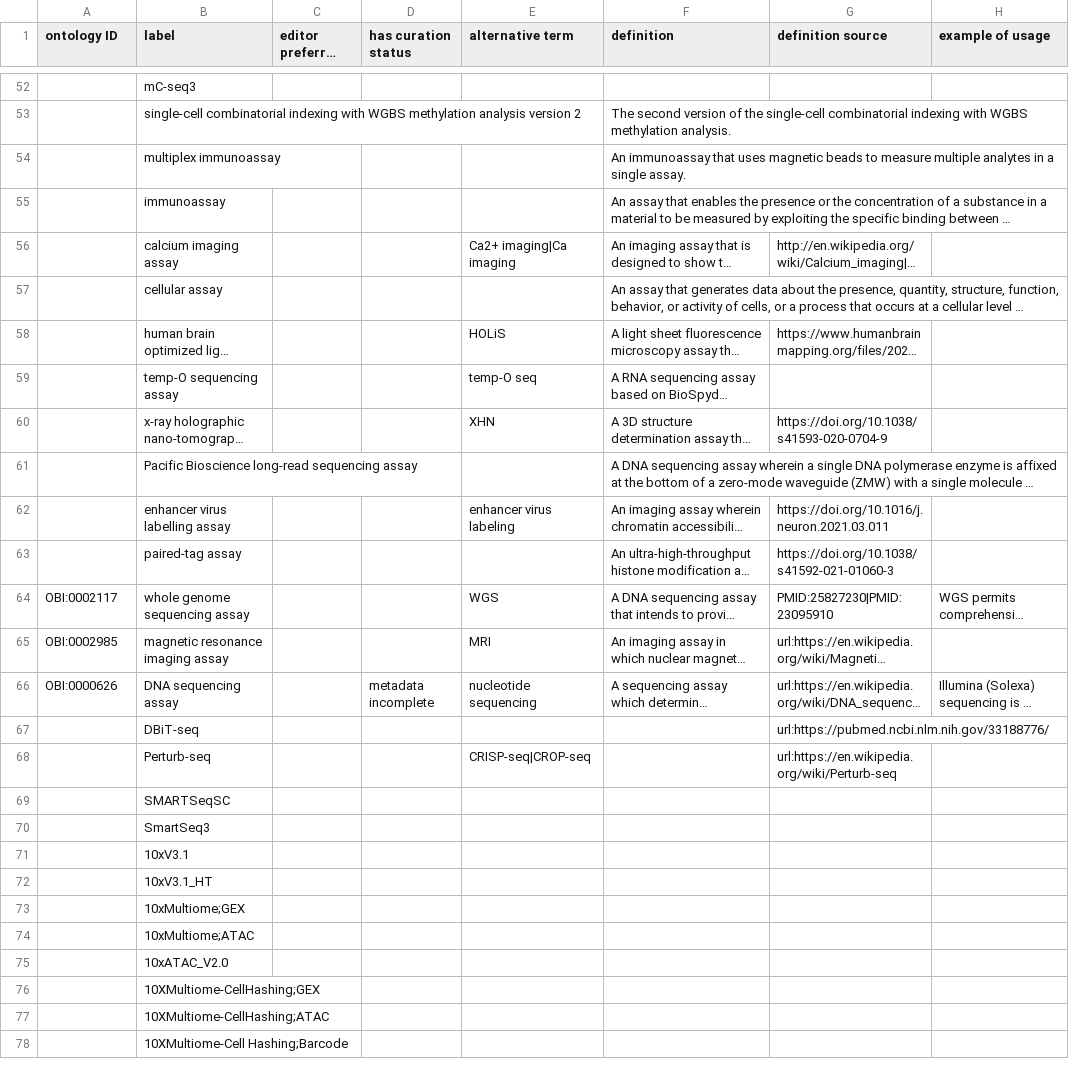
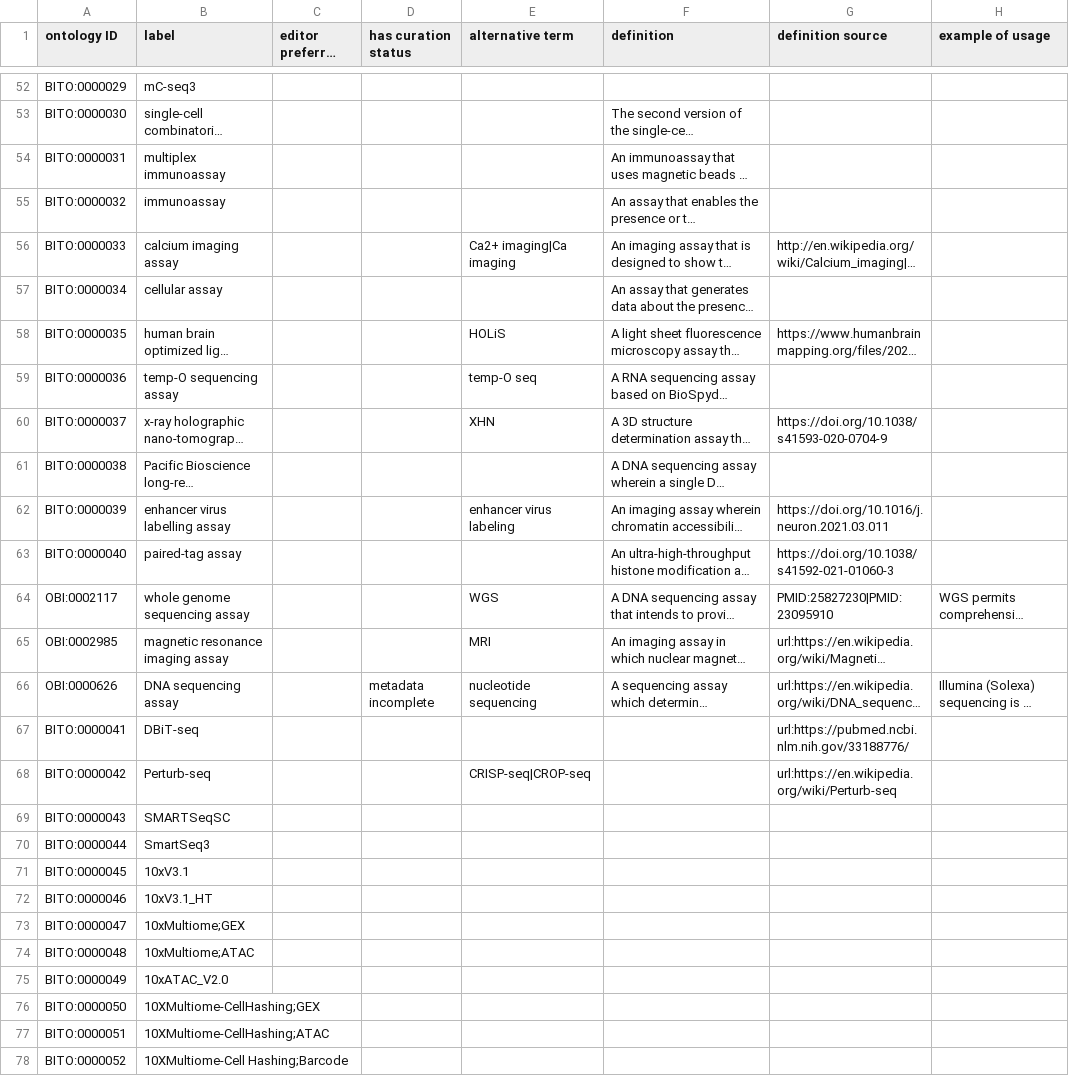
Before and after one commit to brain-bican/techniques_ontology, a CSV file: src/ontology/BICAN-techniques.csv, drawn as a sheet; only a part is shown, gaps mark what is left out; long unchanged cells end in …; the diff covers the shown part only; the diff names each change by its address in the sheet, - before the commit and + after, or states it on an @@ line.

```diff
--- a/src/ontology/BICAN-techniques.csv
+++ b/src/ontology/BICAN-techniques.csv
-A52 (ontology ID): (empty)
+A52 (ontology ID): BITO:0000029
-A53 (ontology ID): (empty)
+A53 (ontology ID): BITO:0000030
-A54 (ontology ID): (empty)
+A54 (ontology ID): BITO:0000031
-A55 (ontology ID): (empty)
+A55 (ontology ID): BITO:0000032
-A56 (ontology ID): (empty)
+A56 (ontology ID): BITO:0000033
-A57 (ontology ID): (empty)
+A57 (ontology ID): BITO:0000034
-A58 (ontology ID): (empty)
+A58 (ontology ID): BITO:0000035
-A59 (ontology ID): (empty)
+A59 (ontology ID): BITO:0000036
-A60 (ontology ID): (empty)
+A60 (ontology ID): BITO:0000037
-A61 (ontology ID): (empty)
+A61 (ontology ID): BITO:0000038
-A62 (ontology ID): (empty)
+A62 (ontology ID): BITO:0000039
-A63 (ontology ID): (empty)
+A63 (ontology ID): BITO:0000040
-A67 (ontology ID): (empty)
+A67 (ontology ID): BITO:0000041
-A68 (ontology ID): (empty)
+A68 (ontology ID): BITO:0000042
-A69 (ontology ID): (empty)
+A69 (ontology ID): BITO:0000043
-A70 (ontology ID): (empty)
+A70 (ontology ID): BITO:0000044
-A71 (ontology ID): (empty)
+A71 (ontology ID): BITO:0000045
-A72 (ontology ID): (empty)
+A72 (ontology ID): BITO:0000046
-A73 (ontology ID): (empty)
+A73 (ontology ID): BITO:0000047
-A74 (ontology ID): (empty)
+A74 (ontology ID): BITO:0000048
-A75 (ontology ID): (empty)
+A75 (ontology ID): BITO:0000049
-A76 (ontology ID): (empty)
+A76 (ontology ID): BITO:0000050
-A77 (ontology ID): (empty)
+A77 (ontology ID): BITO:0000051
-A78 (ontology ID): (empty)
+A78 (ontology ID): BITO:0000052
```
Also changed, not shown: 39 edited cells elsewhere in this file.
